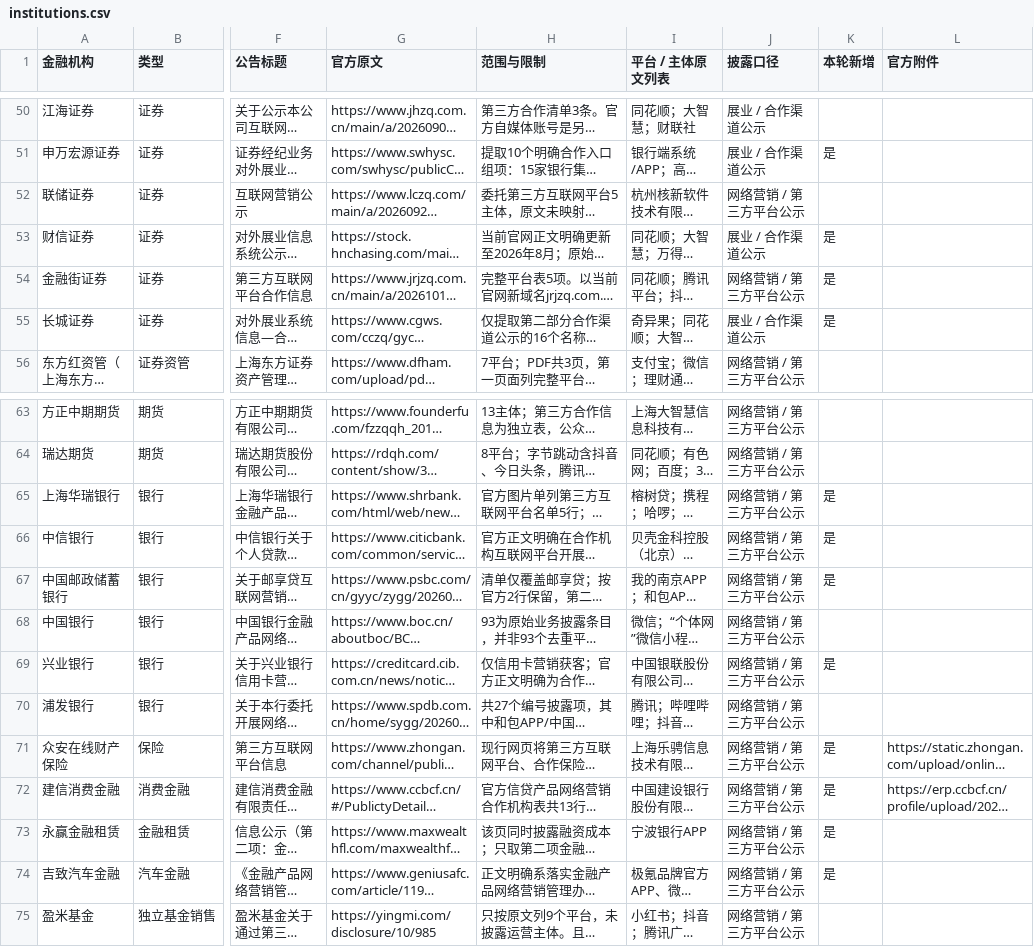
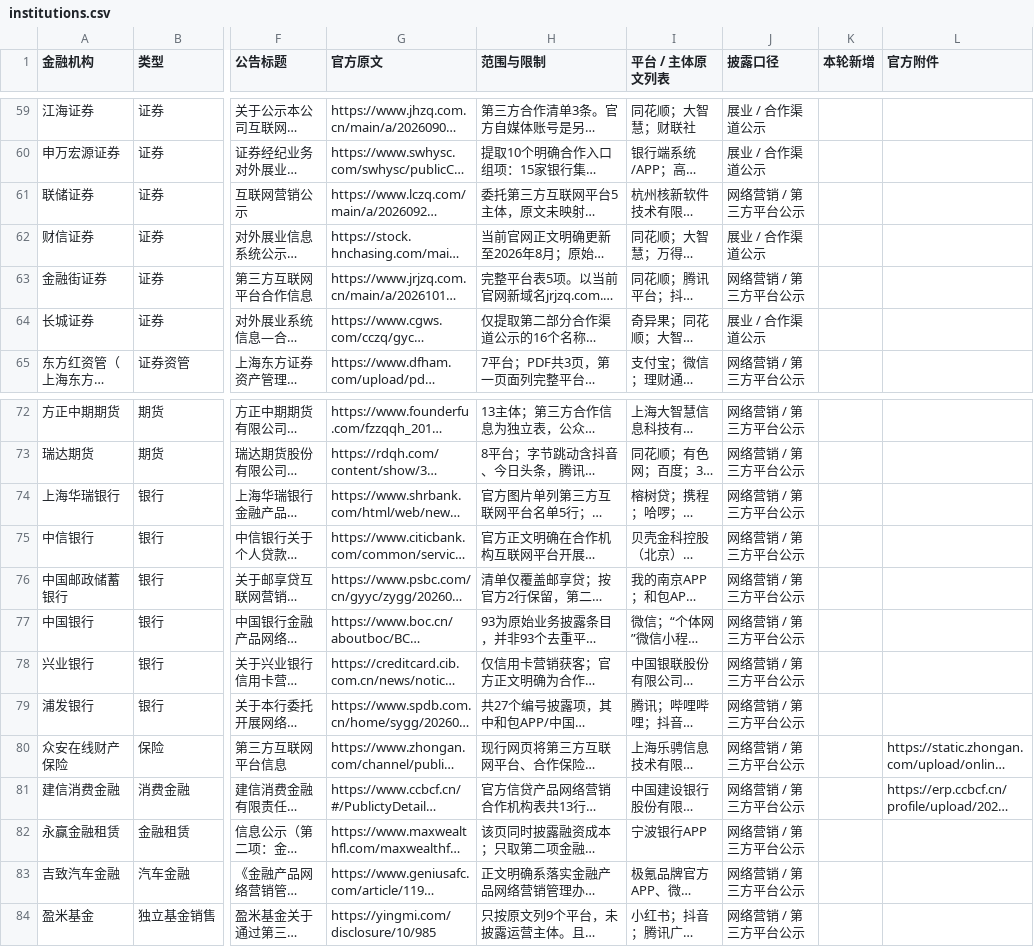
Before and after one commit to ClairKu/clair-ai-studio, a CSV file: docs/reports/financial-internet-marketing-disclosures-2026-10-22/institutions.csv, drawn as a sheet; only a part is shown, gaps mark what is left out; long unchanged cells end in …; addresses are those after the commit; the diff covers the shown part only; the diff names each change by its address in the sheet, - before the commit and + after, or states it on an @@ line.

```diff
--- a/docs/reports/financial-internet-marketing-disclosures-2026-10-22/institutions.csv
+++ b/docs/reports/financial-internet-marketing-disclosures-2026-10-22/institutions.csv
-K60 (本轮新增): 是
+K60 (本轮新增): (empty)
-K62:K64 (本轮新增): 是
+K62:K64 (本轮新增): (empty)
-K74:K76 (本轮新增): 是
+K74:K76 (本轮新增): (empty)
-K78 (本轮新增): 是
+K78 (本轮新增): (empty)
-K80:K83 (本轮新增): 是
+K80:K83 (本轮新增): (empty)
```
Also changed, not shown: 9 added rows and 20 edited cells elsewhere in this file, public/reports/financial-internet-marketing-disclosures-2026-10-22/institutions.csv, 27 other files.
